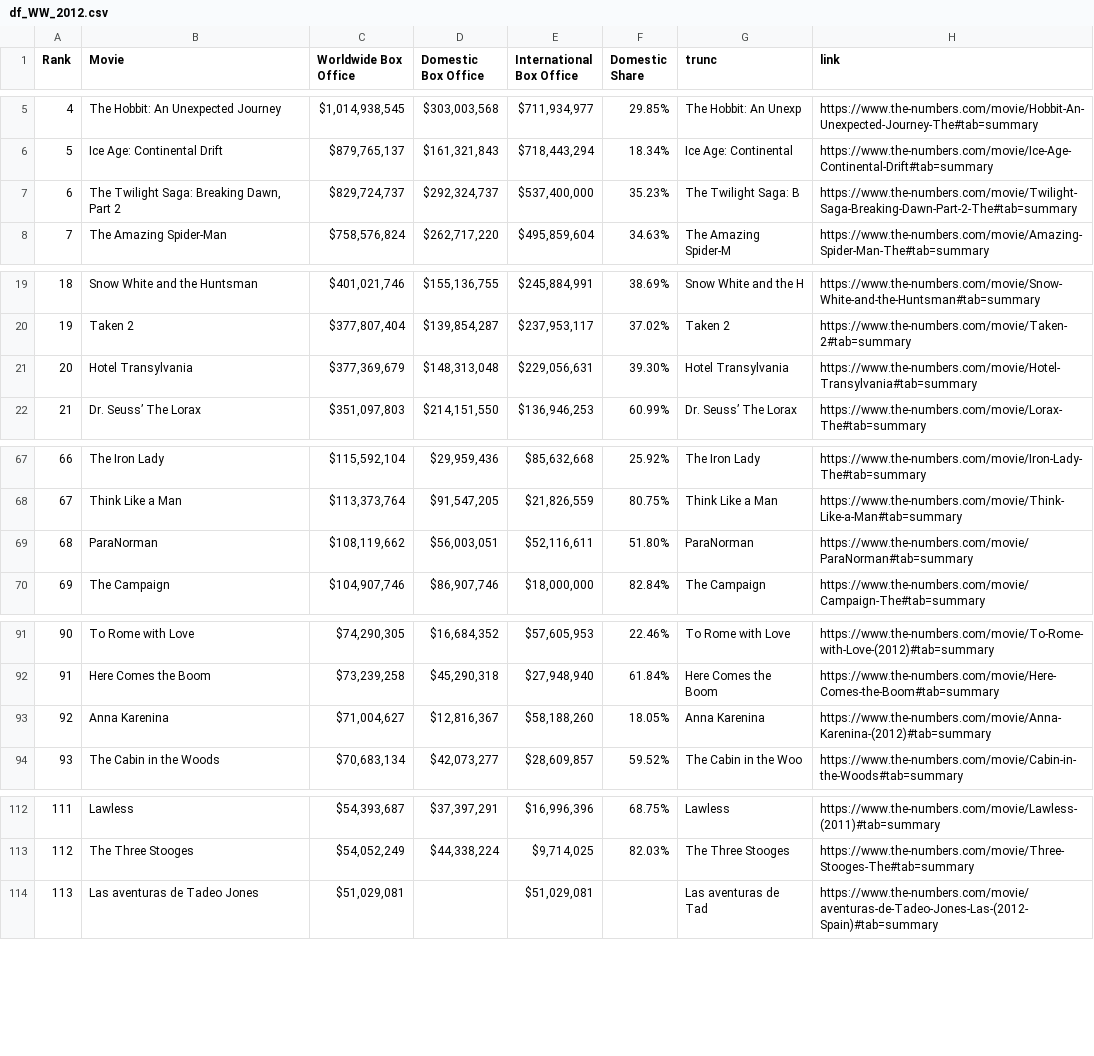
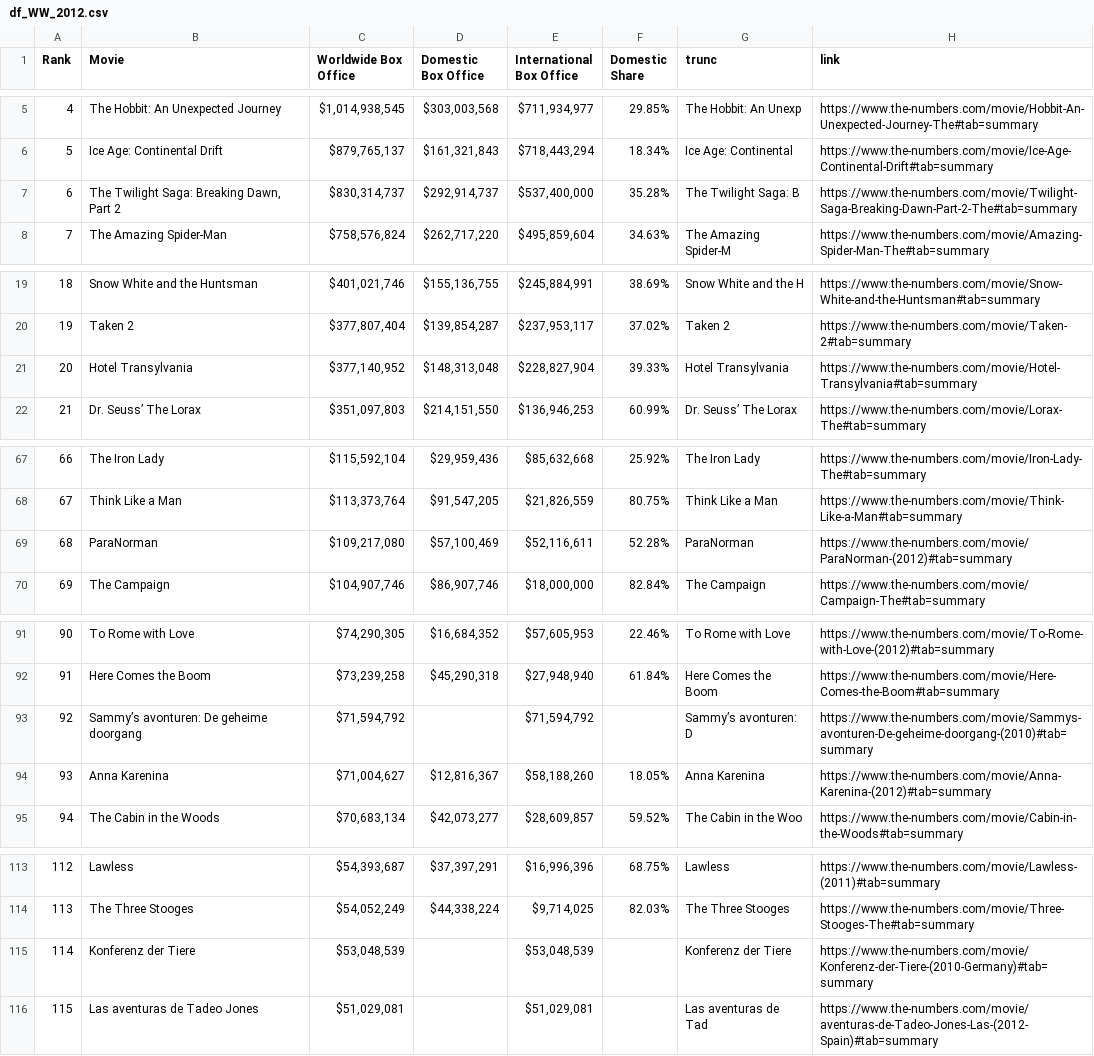
Before and after one commit to nahnhh/top-movies-2005-2025, a CSV file: WW/df_WW_2012.csv, drawn as a sheet; only a part is shown, gaps mark what is left out; addresses are those after the commit; the diff covers the shown part only; the diff names each change by its address in the sheet, - before the commit and + after, or states it on an @@ line.

```diff
--- a/WW/df_WW_2012.csv
+++ b/WW/df_WW_2012.csv
-C7 (Worldwide Box Office): $829,724,737
+C7 (Worldwide Box Office): $830,314,737
-D7 (Domestic Box Office): $292,324,737
+D7 (Domestic Box Office): $292,914,737
-F7 (Domestic Share): 35.23%
+F7 (Domestic Share): 35.28%
-C21 (Worldwide Box Office): $377,369,679
+C21 (Worldwide Box Office): $377,140,952
-E21 (International Box Office): $229,056,631
+E21 (International Box Office): $228,827,904
-F21 (Domestic Share): 39.30%
+F21 (Domestic Share): 39.33%
-C69 (Worldwide Box Office): $108,119,662
+C69 (Worldwide Box Office): $109,217,080
-D69 (Domestic Box Office): $56,003,051
+D69 (Domestic Box Office): $57,100,469
-F69 (Domestic Share): 51.80%
+F69 (Domestic Share): 52.28%
-H69 (link): https://www.the-numbers.com/movie/ParaNorman#tab=summary
+H69 (link): https://www.the-numbers.com/movie/ParaNorman-(2012)#tab=summary
+row 93: 92 | Sammy’s avonturen: De geheime doorgang | $71,594,792 |  | $71,594,792 |  | Sammy’s avonturen: D | https://www.the-numbers.com/movie/Sammys-avonturen-De-geheime-doorgang-(2010)#tab=summary
@@ column A (Rank) renumbered from row 94 down @@
+row 115: 114 | Konferenz der Tiere | $53,048,539 |  | $53,048,539 |  | Konferenz der Tiere | https://www.the-numbers.com/movie/Konferenz-der-Tiere-(2010-Germany)#tab=summary
```
Also changed, not shown: 2 edited cells elsewhere in this file, WW/df_WW_2010.csv, WW/df_WW_2015.csv, 47 other files.
